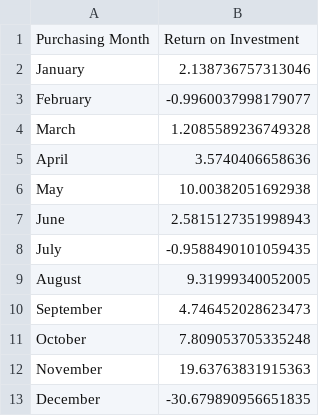
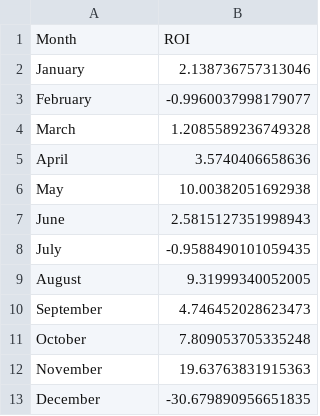
Before and after one commit to leo-feingold/open-insider-2, a CSV file: 2018_returns_by_month.csv, drawn as a sheet.

```diff
--- a/2018_returns_by_month.csv
+++ b/2018_returns_by_month.csv
@@ -1,2 +1,2 @@
-Purchasing Month,Return on Investment
+Month,ROI
 January,2.138736757313046
```
Also changed, not shown: 5 other files.
